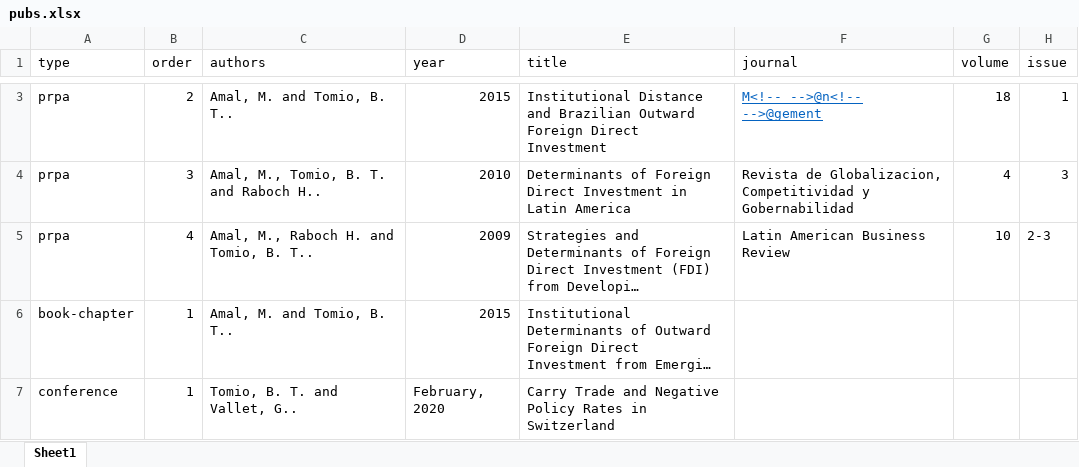
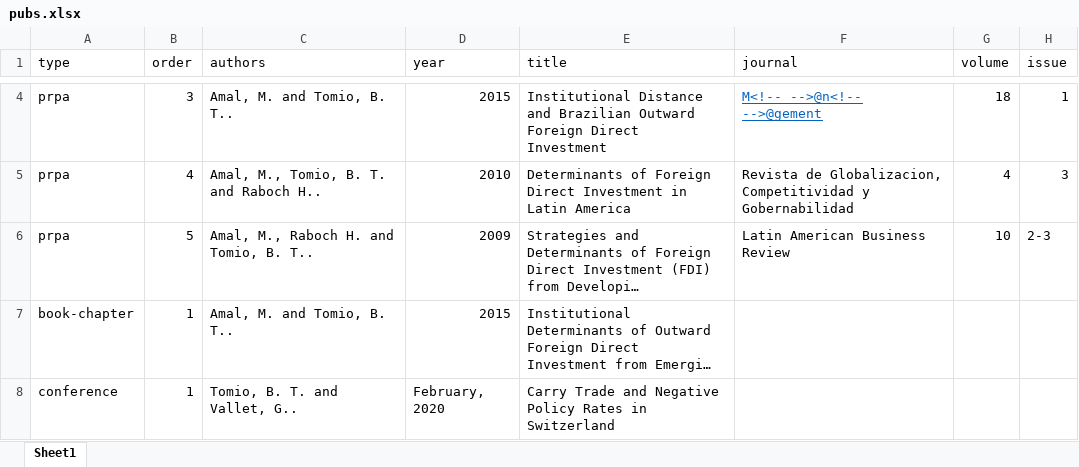
Before and after one commit to bttomio/bttomio.github.io, an Excel workbook: cv/data/pubs.xlsx, sheet Sheet1, drawn as a sheet; only a part is shown, gaps mark what is left out; long unchanged cells end in …; values as stored, in another font and other column widths than the file's, no borders; addresses are those after the commit; the diff covers the shown part only; the diff names each change by its address in the sheet, - before the commit and + after, or states it on an @@ line.

```diff
--- a/cv/data/pubs.xlsx (sheet Sheet1)
+++ b/cv/data/pubs.xlsx (sheet Sheet1)
-B4 (order): 2
+B4 (order): 3
-B5 (order): 3
+B5 (order): 4
-B6 (order): 4
+B6 (order): 5
```
Also changed, not shown: 1 added row, 1 removed row and 2 edited cells elsewhere in this sheet, 6 other files.
